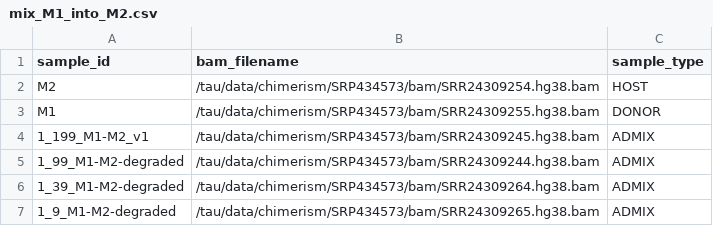
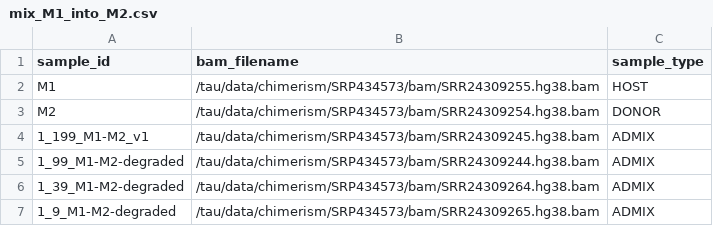
Before and after one commit to SACGF/allomix, a CSV file: paper/public_data/SRP434573/sample_csvs/mix_M1_into_M2.csv, drawn as a sheet.

```diff
--- a/paper/public_data/SRP434573/sample_csvs/mix_M1_into_M2.csv
+++ b/paper/public_data/SRP434573/sample_csvs/mix_M1_into_M2.csv
@@ -1,4 +1,4 @@
 sample_id,bam_filename,sample_type
-M2,/tau/data/chimerism/SRP434573/bam/SRR24309254.hg38.bam,HOST
-M1,/tau/data/chimerism/SRP434573/bam/SRR24309255.hg38.bam,DONOR
+M1,/tau/data/chimerism/SRP434573/bam/SRR24309255.hg38.bam,HOST
+M2,/tau/data/chimerism/SRP434573/bam/SRR24309254.hg38.bam,DONOR
 1_199_M1-M2_v1,/tau/data/chimerism/SRP434573/bam/SRR24309245.hg38.bam,ADMIX
```
Also changed, not shown: paper/public_data/SRP434573/sample_csvs/mix_F3_into_F2.csv, paper/public_data/SRP434573/sample_csvs/mix_M3_into_F1.csv, 13 other files.
